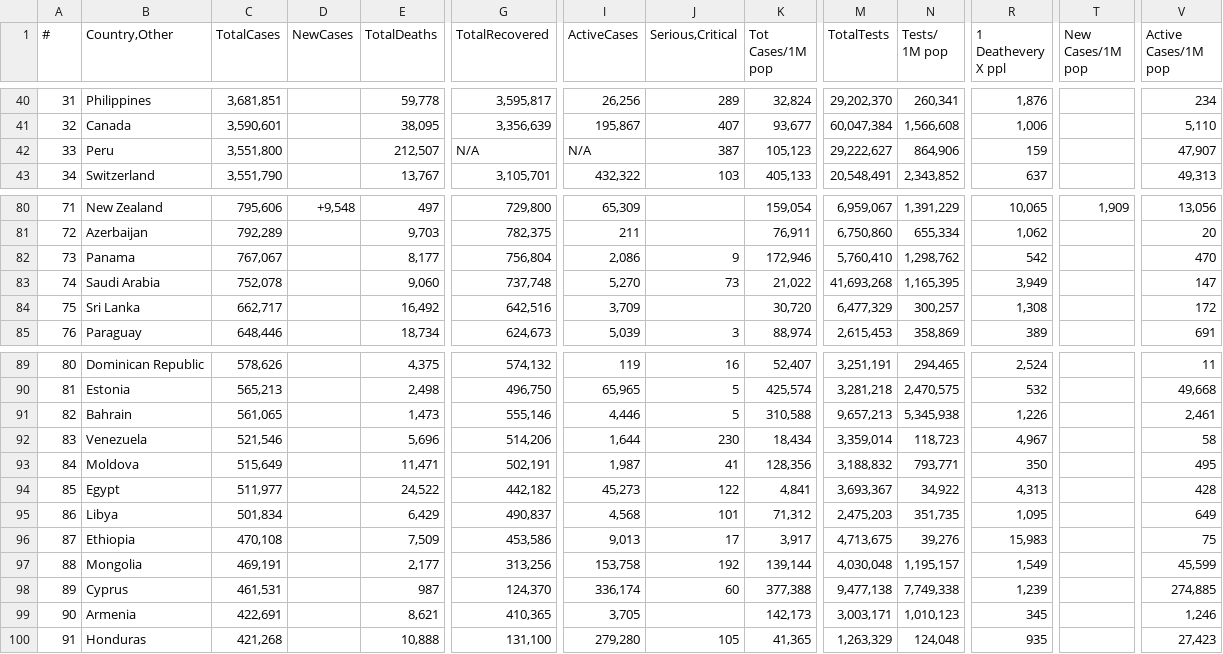
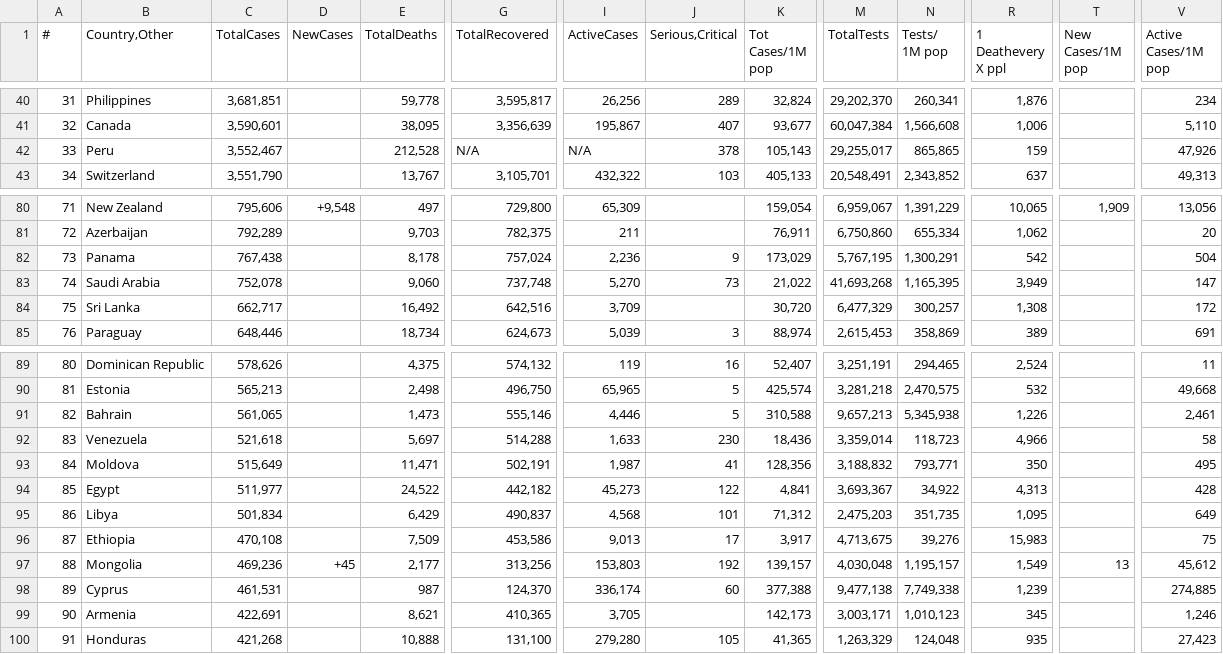
Before and after one commit to Covid-Data-API/Worldometer-Covid-Data-API, a CSV file: Table1.csv, drawn as a sheet; only a part is shown, gaps mark what is left out; the diff covers the shown part only; the diff names each change by its address in the sheet, - before the commit and + after, or states it on an @@ line.

```diff
--- a/Table1.csv
+++ b/Table1.csv
-C42 (TotalCases): 3,551,800
+C42 (TotalCases): 3,552,467
-E42 (TotalDeaths): 212,507
+E42 (TotalDeaths): 212,528
-J42 (Serious,Critical): 387
+J42 (Serious,Critical): 378
-K42 (Tot Cases/1M pop): 105,123
+K42 (Tot Cases/1M pop): 105,143
-M42 (TotalTests): 29,222,627
+M42 (TotalTests): 29,255,017
-N42 (Tests/ 1M pop): 864,906
+N42 (Tests/ 1M pop): 865,865
-V42 (Active Cases/1M pop): 47,907
+V42 (Active Cases/1M pop): 47,926
-C82 (TotalCases): 767,067
+C82 (TotalCases): 767,438
-E82 (TotalDeaths): 8,177
+E82 (TotalDeaths): 8,178
-G82 (TotalRecovered): 756,804
+G82 (TotalRecovered): 757,024
-I82 (ActiveCases): 2,086
+I82 (ActiveCases): 2,236
-K82 (Tot Cases/1M pop): 172,946
+K82 (Tot Cases/1M pop): 173,029
-M82 (TotalTests): 5,760,410
+M82 (TotalTests): 5,767,195
-N82 (Tests/ 1M pop): 1,298,762
+N82 (Tests/ 1M pop): 1,300,291
-V82 (Active Cases/1M pop): 470
+V82 (Active Cases/1M pop): 504
-C92 (TotalCases): 521,546
+C92 (TotalCases): 521,618
-E92 (TotalDeaths): 5,696
+E92 (TotalDeaths): 5,697
-G92 (TotalRecovered): 514,206
+G92 (TotalRecovered): 514,288
-I92 (ActiveCases): 1,644
+I92 (ActiveCases): 1,633
-K92 (Tot Cases/1M pop): 18,434
+K92 (Tot Cases/1M pop): 18,436
-R92 (1 Deathevery X ppl): 4,967
+R92 (1 Deathevery X ppl): 4,966
-C97 (TotalCases): 469,191
+C97 (TotalCases): 469,236
-D97 (NewCases): (empty)
+D97 (NewCases): +45
-I97 (ActiveCases): 153,758
+I97 (ActiveCases): 153,803
-K97 (Tot Cases/1M pop): 139,144
+K97 (Tot Cases/1M pop): 139,157
-T97 (New Cases/1M pop): (empty)
+T97 (New Cases/1M pop): 13
-V97 (Active Cases/1M pop): 45,599
+V97 (Active Cases/1M pop): 45,612
```
Also changed, not shown: 6 added rows, 6 removed rows and 24 edited cells elsewhere in this file, 1 other file.
